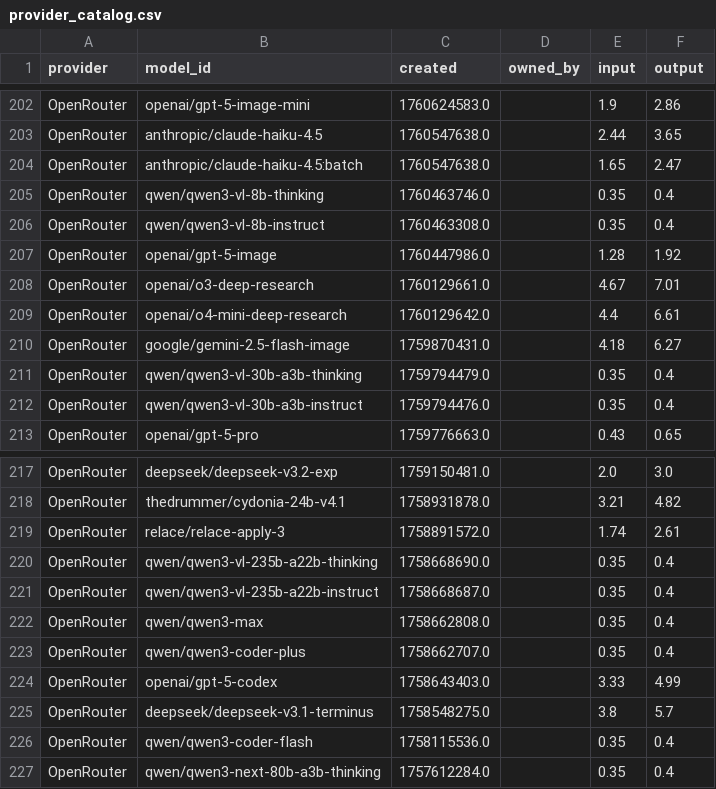
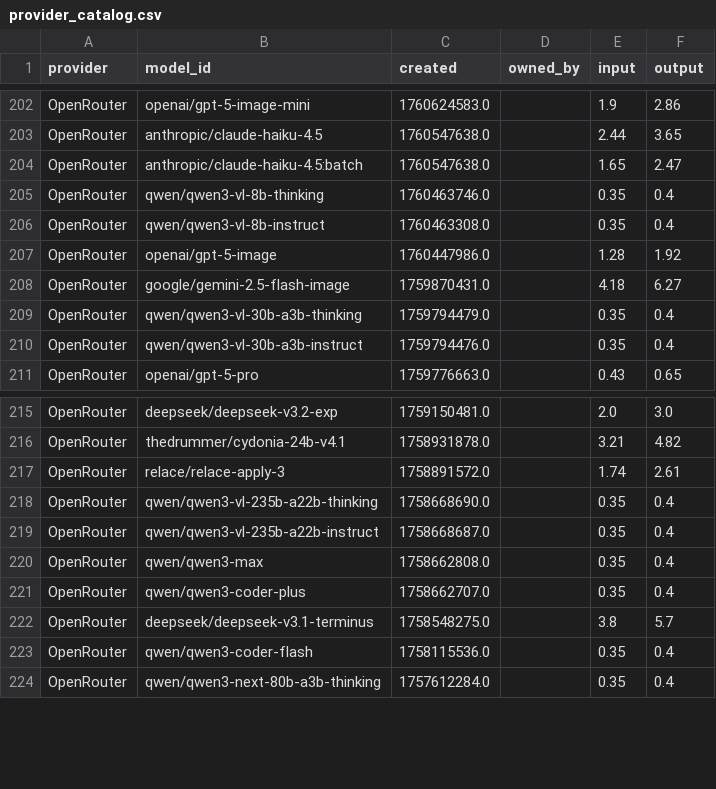
Before and after one commit to Ajithkelangath/ModelRadar-AI, a CSV file: data/provider_catalog.csv, drawn as a sheet; only a part is shown, gaps mark what is left out; the diff names each change by its address in the sheet, - before the commit and + after, or states it on an @@ line.

```diff
--- a/data/provider_catalog.csv
+++ b/data/provider_catalog.csv
-row 208: OpenRouter | openai/o3-deep-research | 1760129661.0 |  | 4.67 | 7.01
-row 209: OpenRouter | openai/o4-mini-deep-research | 1760129642.0 |  | 4.4 | 6.61
-row 224: OpenRouter | openai/gpt-5-codex | 1758643403.0 |  | 3.33 | 4.99
```
Also changed, not shown: data/benchmark_results.csv, data/model_rankings.csv, 1 other file.
